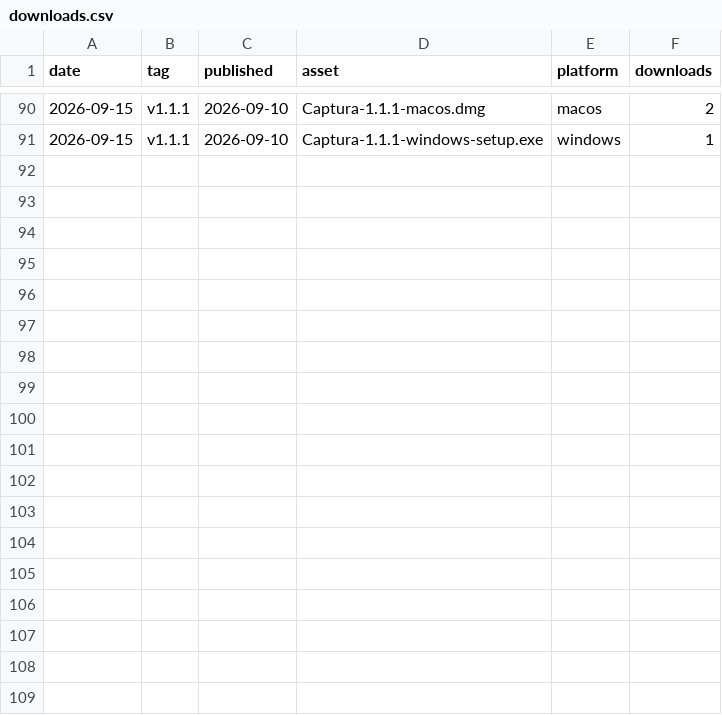
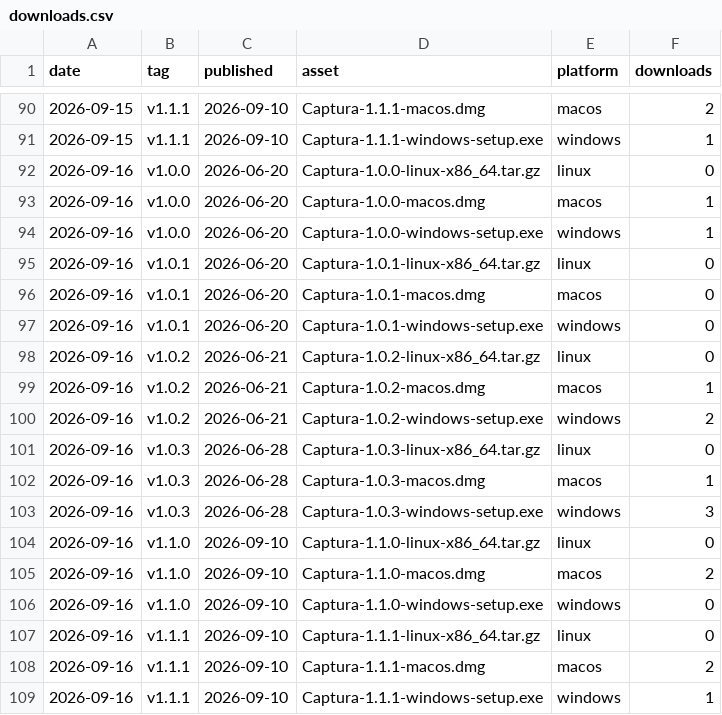
Before and after one commit to catzuudon/captura, a CSV file: stats/downloads.csv, drawn as a sheet; only a part is shown, gaps mark what is left out; the diff names each change by its address in the sheet, - before the commit and + after, or states it on an @@ line.

```diff
--- a/stats/downloads.csv
+++ b/stats/downloads.csv
+row 92: 2026-09-16 | v1.0.0 | 2026-06-20 | Captura-1.0.0-linux-x86_64.tar.gz | linux | 0
+row 93: 2026-09-16 | v1.0.0 | 2026-06-20 | Captura-1.0.0-macos.dmg | macos | 1
+row 94: 2026-09-16 | v1.0.0 | 2026-06-20 | Captura-1.0.0-windows-setup.exe | windows | 1
+row 95: 2026-09-16 | v1.0.1 | 2026-06-20 | Captura-1.0.1-linux-x86_64.tar.gz | linux | 0
+row 96: 2026-09-16 | v1.0.1 | 2026-06-20 | Captura-1.0.1-macos.dmg | macos | 0
+row 97: 2026-09-16 | v1.0.1 | 2026-06-20 | Captura-1.0.1-windows-setup.exe | windows | 0
+row 98: 2026-09-16 | v1.0.2 | 2026-06-21 | Captura-1.0.2-linux-x86_64.tar.gz | linux | 0
+row 99: 2026-09-16 | v1.0.2 | 2026-06-21 | Captura-1.0.2-macos.dmg | macos | 1
+row 100: 2026-09-16 | v1.0.2 | 2026-06-21 | Captura-1.0.2-windows-setup.exe | windows | 2
+row 101: 2026-09-16 | v1.0.3 | 2026-06-28 | Captura-1.0.3-linux-x86_64.tar.gz | linux | 0
+row 102: 2026-09-16 | v1.0.3 | 2026-06-28 | Captura-1.0.3-macos.dmg | macos | 1
+row 103: 2026-09-16 | v1.0.3 | 2026-06-28 | Captura-1.0.3-windows-setup.exe | windows | 3
+row 104: 2026-09-16 | v1.1.0 | 2026-09-10 | Captura-1.1.0-linux-x86_64.tar.gz | linux | 0
+row 105: 2026-09-16 | v1.1.0 | 2026-09-10 | Captura-1.1.0-macos.dmg | macos | 2
+row 106: 2026-09-16 | v1.1.0 | 2026-09-10 | Captura-1.1.0-windows-setup.exe | windows | 0
+row 107: 2026-09-16 | v1.1.1 | 2026-09-10 | Captura-1.1.1-linux-x86_64.tar.gz | linux | 0
+row 108: 2026-09-16 | v1.1.1 | 2026-09-10 | Captura-1.1.1-macos.dmg | macos | 2
+row 109: 2026-09-16 | v1.1.1 | 2026-09-10 | Captura-1.1.1-windows-setup.exe | windows | 1
```
Also changed, not shown: 1 other file.
